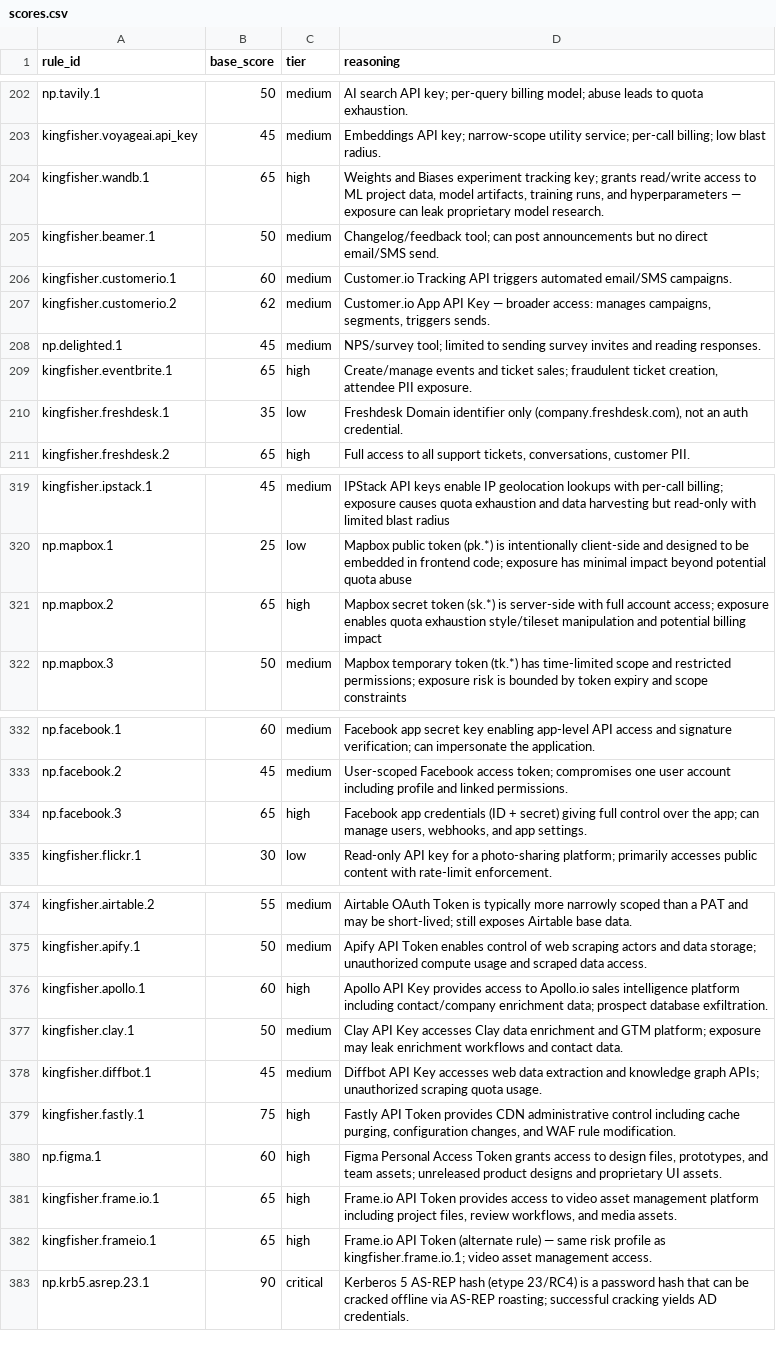
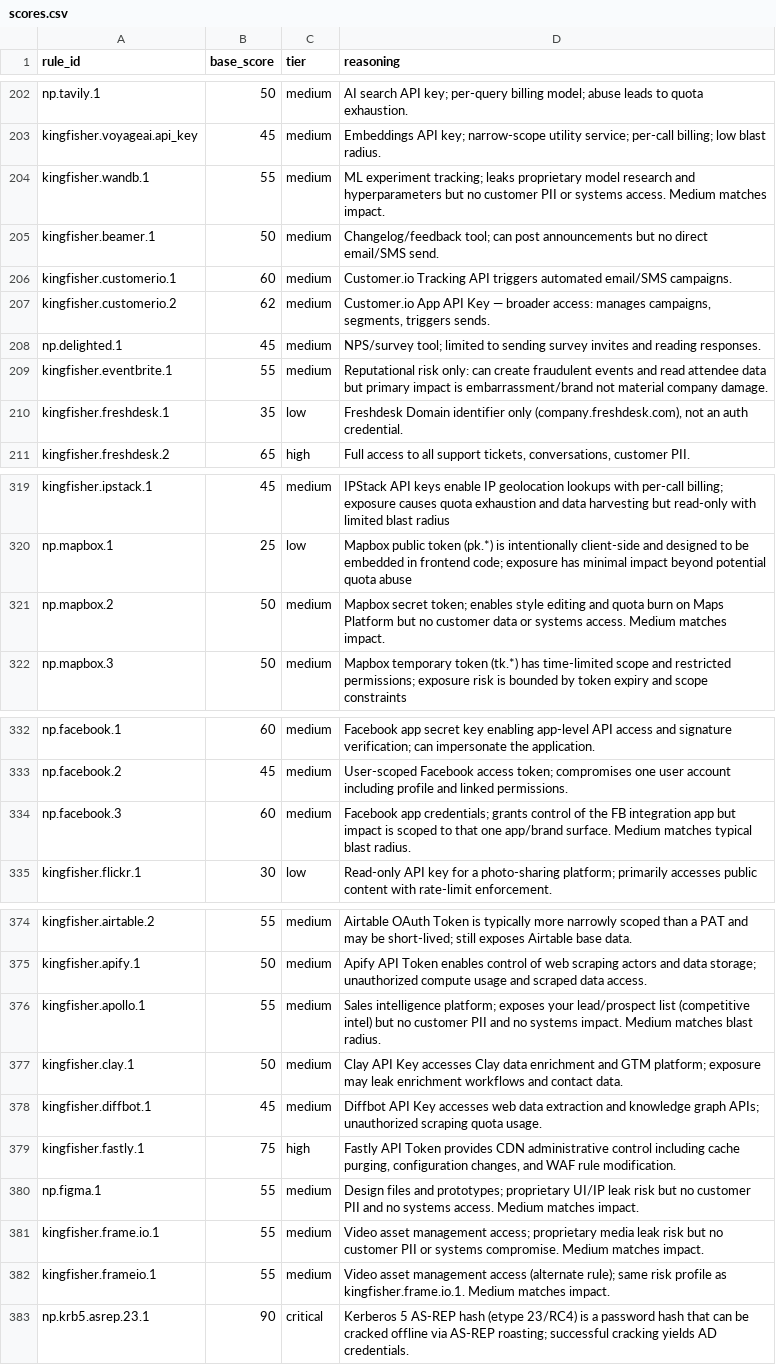
Before and after one commit to praetorian-inc/titus, a CSV file: scores.csv, drawn as a sheet; only a part is shown, gaps mark what is left out; the diff names each change by its address in the sheet, - before the commit and + after, or states it on an @@ line.

Commit message:
fix(rules): downgrade 8 rules to medium that don't materially damage company
Policy: rules scored high/critical must either expose customer PII, enable
customer money movement, or compromise company systems. Rules whose worst
case is only cost abuse to the leaker's account or content/reputational
exposure don't meet that bar.

Retained at high (customer money movement / company money burn):
- OpenAI, Anthropic, Adobe, Vast.ai, xAI, OpenRouter, Replicate, Runway
  — LLM/GPU API keys that can rack up thousands in bills

Downgraded to medium:
- kingfisher.eventbrite.1: 65 → 55 (reputational only)
- kingfisher.apollo.1: 60 → 55 (sales intel, no customer PII)
- np.figma.1: 60 → 55 (design assets, proprietary but no PII)
- kingfisher.frame.io.1, kingfisher.frameio.1: 65 → 55 (media assets)
- kingfisher.wandb.1: 65 → 55 (ML experiment data, IP but no PII)
- np.mapbox.2: 65 → 50 (style editing, quota burn)
- np.facebook.3: 65 → 60 (scoped to one brand's FB integration)

```diff
--- a/scores.csv
+++ b/scores.csv
-B204 (base_score): 65
+B204 (base_score): 55
-C204 (tier): high
+C204 (tier): medium
-D204 (reasoning): Weights and Biases experiment tracking key; grants read/write access to ML project data, model artifacts, training runs, and hyperparameters — exposure can leak proprietary model research.
+D204 (reasoning): ML experiment tracking; leaks proprietary model research and hyperparameters but no customer PII or systems access. Medium matches impact.
-B209 (base_score): 65
+B209 (base_score): 55
-C209 (tier): high
+C209 (tier): medium
-D209 (reasoning): Create/manage events and ticket sales; fraudulent ticket creation, attendee PII exposure.
+D209 (reasoning): Reputational risk only: can create fraudulent events and read attendee data but primary impact is embarrassment/brand not material company damage.
-B321 (base_score): 65
+B321 (base_score): 50
-C321 (tier): high
+C321 (tier): medium
-D321 (reasoning): Mapbox secret token (sk.*) is server-side with full account access; exposure enables quota exhaustion style/tileset manipulation and potential billing impact
+D321 (reasoning): Mapbox secret token; enables style editing and quota burn on Maps Platform but no customer data or systems access. Medium matches impact.
-B334 (base_score): 65
+B334 (base_score): 60
-C334 (tier): high
+C334 (tier): medium
-D334 (reasoning): Facebook app credentials (ID + secret) giving full control over the app; can manage users, webhooks, and app settings.
+D334 (reasoning): Facebook app credentials; grants control of the FB integration app but impact is scoped to that one app/brand surface. Medium matches typical blast radius.
-B376 (base_score): 60
+B376 (base_score): 55
-C376 (tier): high
+C376 (tier): medium
-D376 (reasoning): Apollo API Key provides access to Apollo.io sales intelligence platform including contact/company enrichment data; prospect database exfiltration.
+D376 (reasoning): Sales intelligence platform; exposes your lead/prospect list (competitive intel) but no customer PII and no systems impact. Medium matches blast radius.
-B380 (base_score): 60
+B380 (base_score): 55
-C380:C382 (tier): high
+C380:C382 (tier): medium
-D380 (reasoning): Figma Personal Access Token grants access to design files, prototypes, and team assets; unreleased product designs and proprietary UI assets.
+D380 (reasoning): Design files and prototypes; proprietary UI/IP leak risk but no customer PII and no systems access. Medium matches impact.
-B381:B382 (base_score): 65
+B381:B382 (base_score): 55
-D381 (reasoning): Frame.io API Token provides access to video asset management platform including project files, review workflows, and media assets.
+D381 (reasoning): Video asset management access; proprietary media leak risk but no customer PII or systems compromise. Medium matches impact.
-D382 (reasoning): Frame.io API Token (alternate rule) — same risk profile as kingfisher.frame.io.1; video asset management access.
+D382 (reasoning): Video asset management access (alternate rule); same risk profile as kingfisher.frame.io.1. Medium matches impact.
```
Also changed, not shown: 8 other files.
